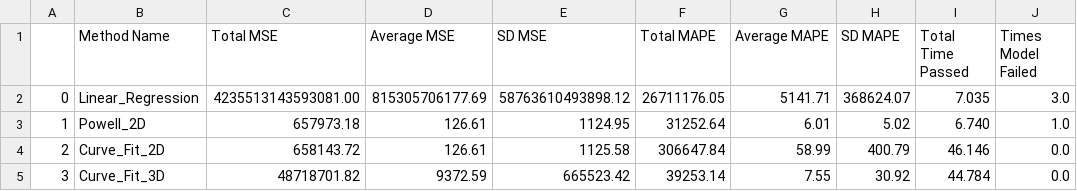
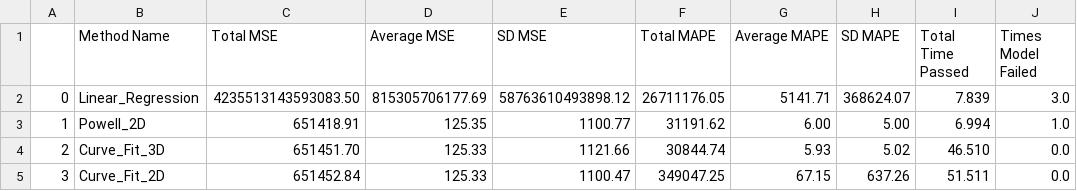
Before and after one commit to 99eren99/qwerty, a CSV file: v4/result_with_split.csv, drawn as a sheet.

```diff
--- a/v4/result_with_split.csv
+++ b/v4/result_with_split.csv
@@ -1,5 +1,5 @@
 ,Method Name,Total MSE,Average MSE,SD MSE,Total MAPE,Average MAPE,SD MAPE,Total Time Passed,Times Model Failed
-0,Linear_Regression,4235513143593081.00,815305706177.69,58763610493898.12,26711176.05,5141.71,368624.07,7.035,3.0
-1,Powell_2D,657973.18,126.61,1124.95,31252.64,6.01,5.02,6.740,1.0
-2,Curve_Fit_2D,658143.72,126.61,1125.58,306647.84,58.99,400.79,46.146,0.0
-3,Curve_Fit_3D,48718701.82,9372.59,665523.42,39253.14,7.55,30.92,44.784,0.0
+0,Linear_Regression,4235513143593083.50,815305706177.69,58763610493898.12,26711176.05,5141.71,368624.07,7.839,3.0
+1,Powell_2D,651418.91,125.35,1100.77,31191.62,6.00,5.00,6.994,1.0
+2,Curve_Fit_3D,651451.70,125.33,1121.66,30844.74,5.93,5.02,46.510,0.0
+3,Curve_Fit_2D,651452.84,125.33,1100.47,349047.25,67.15,637.26,51.511,0.0
```
Also changed, not shown: v4/results_Curve_Fit_2D.csv, v4/results_Curve_Fit_3D.csv, 2 other files.
